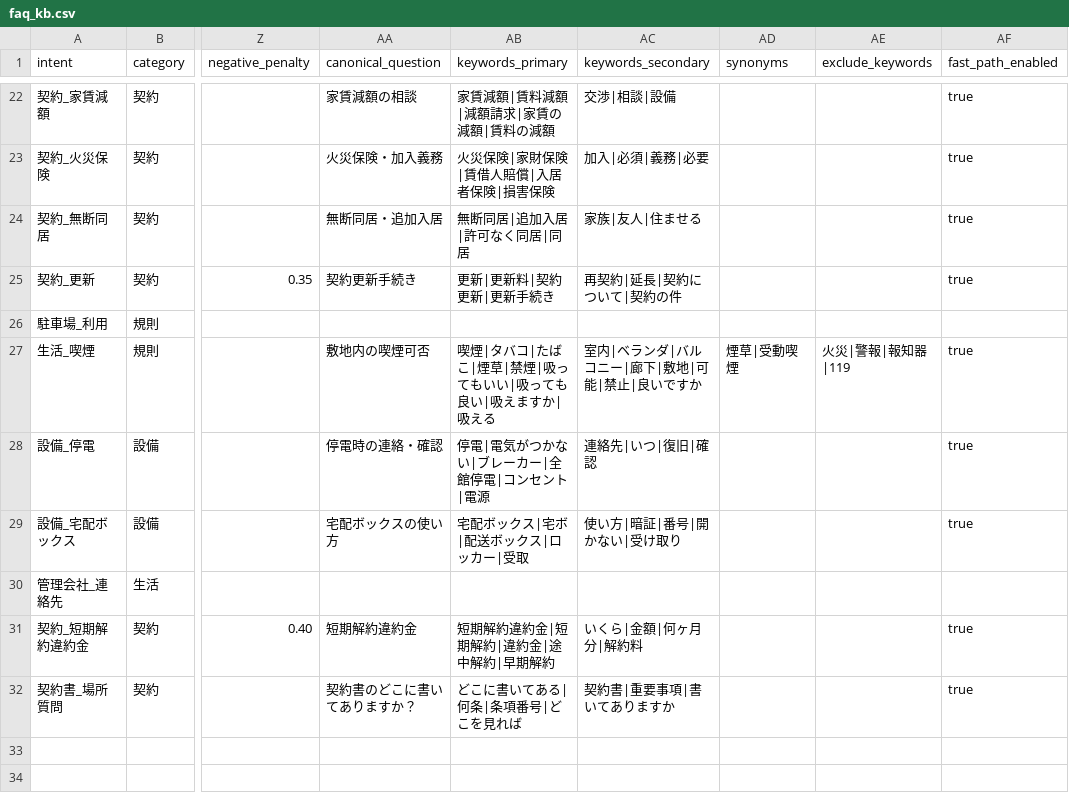
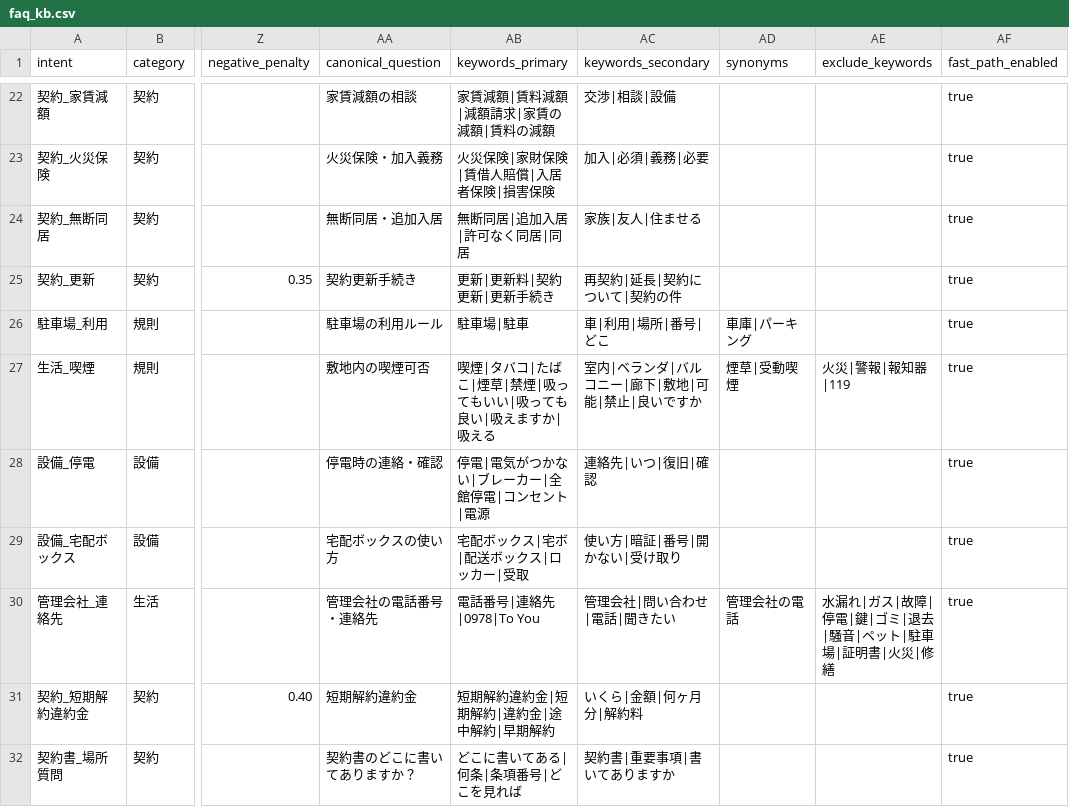
Before and after one commit to sat310iq/RAG_line_rental_bot, a CSV file: data/faq_kb.csv, drawn as a sheet; only a part is shown, gaps mark what is left out; the diff covers the shown part only; the diff names each change by its address in the sheet, - before the commit and + after, or states it on an @@ line.

```diff
--- a/data/faq_kb.csv
+++ b/data/faq_kb.csv
-AA26 (canonical_question): (empty)
+AA26 (canonical_question): 駐車場の利用ルール
-AB26 (keywords_primary): (empty)
+AB26 (keywords_primary): 駐車場|駐車
-AC26 (keywords_secondary): (empty)
+AC26 (keywords_secondary): 車|利用|場所|番号|どこ
-AD26 (synonyms): (empty)
+AD26 (synonyms): 車庫|パーキング
-AF26 (fast_path_enabled): (empty)
+AF26 (fast_path_enabled): true
-AA30 (canonical_question): (empty)
+AA30 (canonical_question): 管理会社の電話番号・連絡先
-AB30 (keywords_primary): (empty)
+AB30 (keywords_primary): 電話番号|連絡先|0978|To You
-AC30 (keywords_secondary): (empty)
+AC30 (keywords_secondary): 管理会社|問い合わせ|電話|聞きたい
-AD30 (synonyms): (empty)
+AD30 (synonyms): 管理会社の電話
-AE30 (exclude_keywords): (empty)
+AE30 (exclude_keywords): 水漏れ|ガス|故障|停電|鍵|ゴミ|退去|騒音|ペット|駐車場|証明書|火災|修繕
-AF30 (fast_path_enabled): (empty)
+AF30 (fast_path_enabled): true
```
Also changed, not shown: 37 edited cells elsewhere in this file, 3 other files.
